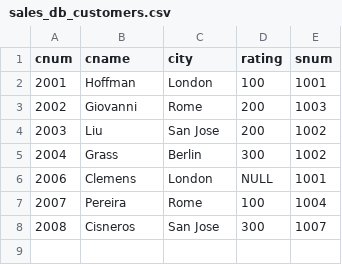
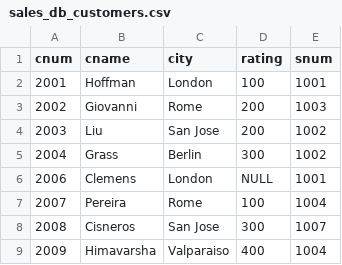
Before and after one commit to himavarsha-pasumarthy/VALPO_IM, a CSV file: sales_db_customers.csv, drawn as a sheet; the diff names each change by its address in the sheet, - before the commit and + after, or states it on an @@ line.

Commit message:
Update sales_db_customers.csv

```diff
--- a/sales_db_customers.csv
+++ b/sales_db_customers.csv
+row 9: 2009 | Himavarsha | Valparaiso | 400 | 1004
```
